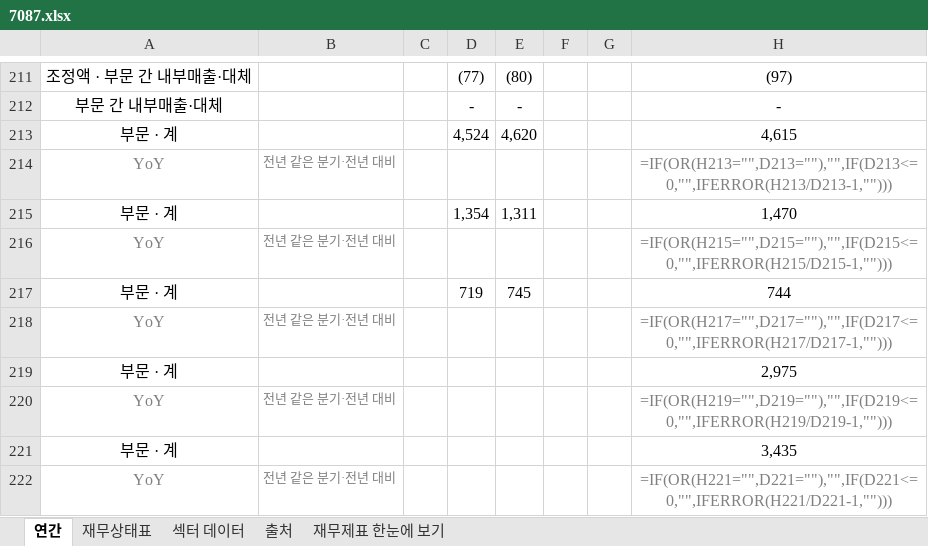
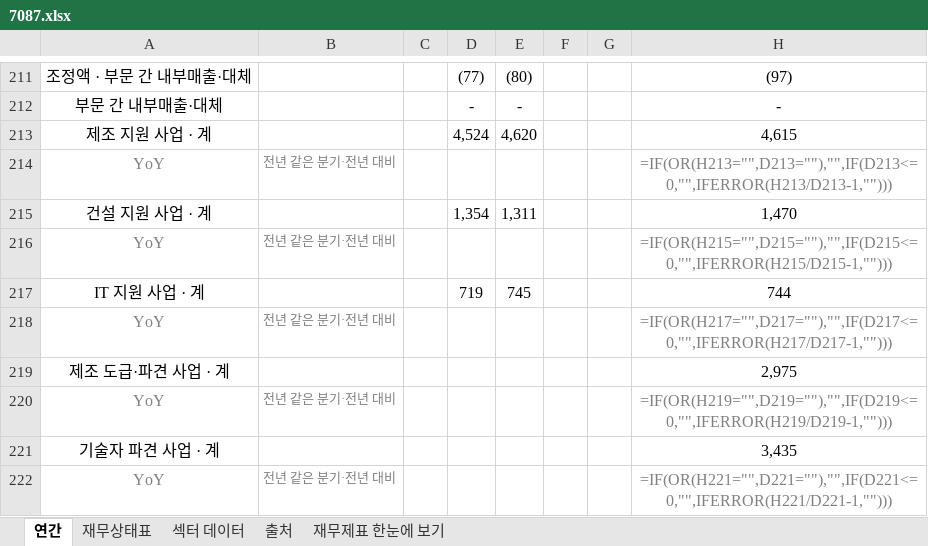
Before and after one commit to minwook1011/earnings-screener, an Excel workbook: docs/data/jp/xlsx/7087.xlsx, sheet 연간, drawn as a sheet; only a part is shown, gaps mark what is left out; values as stored, in another font and other column widths than the file's, no borders; formulas without a stored value are shown as written; the diff covers the shown part only; the diff names each change by its address in the sheet, - before the commit and + after, or states it on an @@ line.

```diff
--- a/docs/data/jp/xlsx/7087.xlsx (sheet 연간)
+++ b/docs/data/jp/xlsx/7087.xlsx (sheet 연간)
-A213: 부문 · 계
+A213: 제조 지원 사업 · 계
-A215: 부문 · 계
+A215: 건설 지원 사업 · 계
-A217: 부문 · 계
+A217: IT 지원 사업 · 계
-A219: 부문 · 계
+A219: 제조 도급·파견 사업 · 계
-A221: 부문 · 계
+A221: 기술자 파견 사업 · 계
```
Also changed, not shown: 42 edited cells elsewhere in this sheet, sheet 재무제표 한눈에 보기, sheet 재무상태표, 6 other files.
